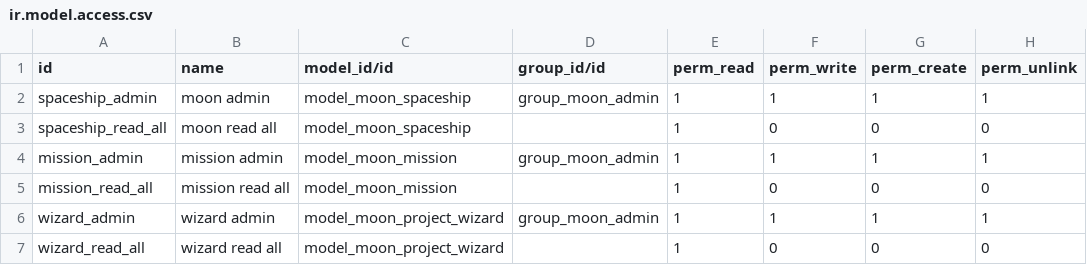
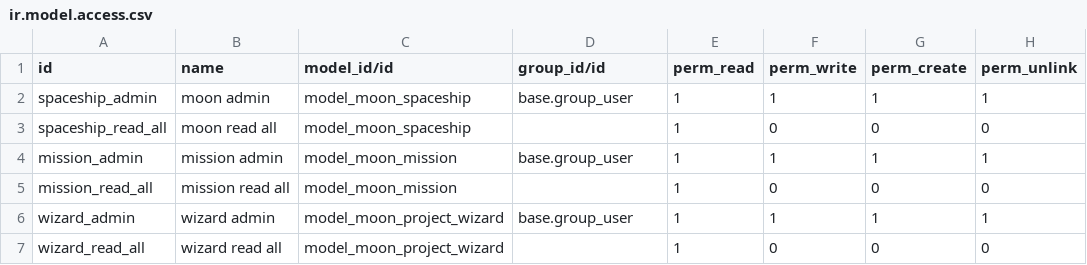
Before and after one commit to elce-odoo/elce-technical_training, a CSV file: odoo_moon/security/ir.model.access.csv, drawn as a sheet.

```diff
--- a/odoo_moon/security/ir.model.access.csv
+++ b/odoo_moon/security/ir.model.access.csv
@@ -1,7 +1,7 @@
 id,name,model_id/id,group_id/id,perm_read,perm_write,perm_create,perm_unlink
-spaceship_admin,moon admin,model_moon_spaceship,group_moon_admin,1,1,1,1
+spaceship_admin,moon admin,model_moon_spaceship,base.group_user,1,1,1,1
 spaceship_read_all,moon read all,model_moon_spaceship,,1,0,0,0
-mission_admin,mission admin,model_moon_mission,group_moon_admin,1,1,1,1
+mission_admin,mission admin,model_moon_mission,base.group_user,1,1,1,1
 mission_read_all,mission read all,model_moon_mission,,1,0,0,0
-wizard_admin,wizard admin,model_moon_project_wizard,group_moon_admin,1,1,1,1
+wizard_admin,wizard admin,model_moon_project_wizard,base.group_user,1,1,1,1
 wizard_read_all,wizard read all,model_moon_project_wizard,,1,0,0,0
```
Also changed, not shown: 1 other file.
